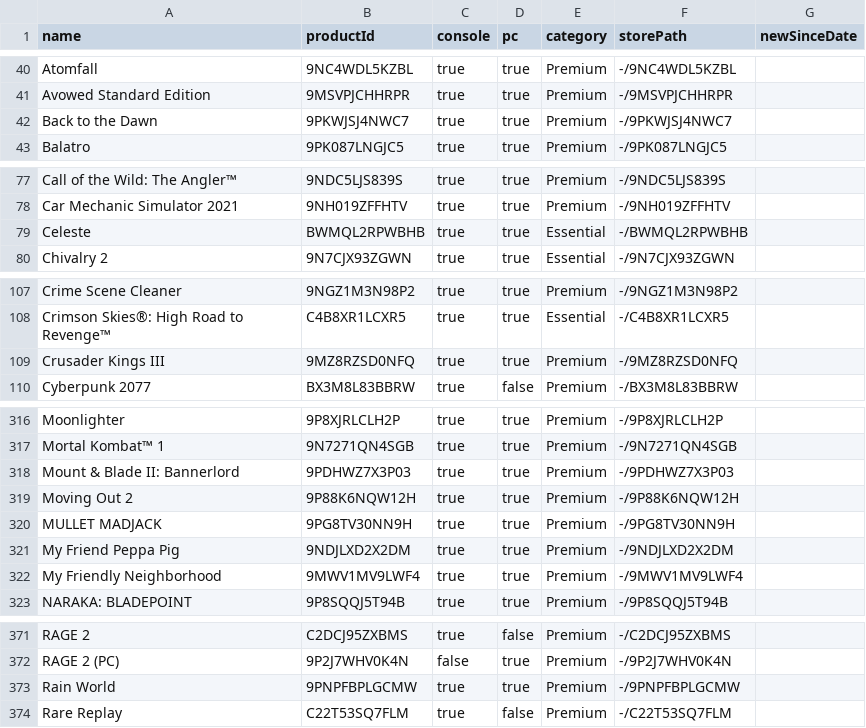
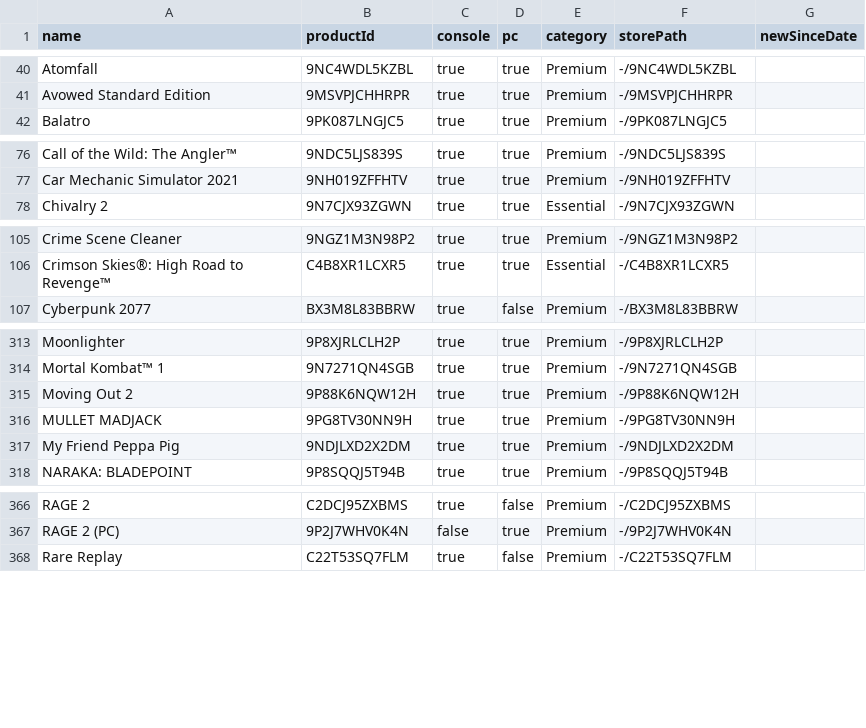
Before and after one commit to ninnex/xbox-gamepass-only-ultimate, a CSV file: data/premium.csv, drawn as a sheet; only a part is shown, gaps mark what is left out; the diff covers the shown part only.

```diff
--- a/data/premium.csv
+++ b/data/premium.csv
@@ -41,3 +41,2 @@ Atomfall,9NC4WDL5KZBL,true,true,Premium,-/9NC4WDL5KZBL,
 Avowed Standard Edition,9MSVPJCHHRPR,true,true,Premium,-/9MSVPJCHHRPR,
-Back to the Dawn,9PKWJSJ4NWC7,true,true,Premium,-/9PKWJSJ4NWC7,
 Balatro,9PK087LNGJC5,true,true,Premium,-/9PK087LNGJC5,
@@ -78,3 +77,2 @@ Call of the Wild: The Angler™,9NDC5LJS839S,true,true,Premium,-/9NDC5LJS839S,
 Car Mechanic Simulator 2021,9NH019ZFFHTV,true,true,Premium,-/9NH019ZFFHTV,
-Celeste,BWMQL2RPWBHB,true,true,Essential,-/BWMQL2RPWBHB,
 Chivalry 2,9N7CJX93ZGWN,true,true,Essential,-/9N7CJX93ZGWN,
@@ -108,3 +106,2 @@ Crime Scene Cleaner,9NGZ1M3N98P2,true,true,Premium,-/9NGZ1M3N98P2,
 Crimson Skies®: High Road to Revenge™,C4B8XR1LCXR5,true,true,Essential,-/C4B8XR1LCXR5,
-Crusader Kings III,9MZ8RZSD0NFQ,true,true,Premium,-/9MZ8RZSD0NFQ,
 Cyberpunk 2077,BX3M8L83BBRW,true,false,Premium,-/BX3M8L83BBRW,
@@ -317,3 +314,2 @@ Moonlighter,9P8XJRLCLH2P,true,true,Premium,-/9P8XJRLCLH2P,
 Mortal Kombat™ 1,9N7271QN4SGB,true,true,Premium,-/9N7271QN4SGB,
-Mount & Blade II: Bannerlord,9PDHWZ7X3P03,true,true,Premium,-/9PDHWZ7X3P03,
 Moving Out 2,9P88K6NQW12H,true,true,Premium,-/9P88K6NQW12H,
@@ -321,3 +317,2 @@ MULLET MADJACK,9PG8TV30NN9H,true,true,Premium,-/9PG8TV30NN9H,
 My Friend Peppa Pig,9NDJLXD2X2DM,true,true,Premium,-/9NDJLXD2X2DM,
-My Friendly Neighborhood,9MWV1MV9LWF4,true,true,Premium,-/9MWV1MV9LWF4,
 NARAKA: BLADEPOINT,9P8SQQJ5T94B,true,true,Premium,-/9P8SQQJ5T94B,
@@ -372,3 +367,2 @@ RAGE 2,C2DCJ95ZXBMS,true,false,Premium,-/C2DCJ95ZXBMS,
 RAGE 2 (PC),9P2J7WHV0K4N,false,true,Premium,-/9P2J7WHV0K4N,
-Rain World,9PNPFBPLGCMW,true,true,Premium,-/9PNPFBPLGCMW,
 Rare Replay,C22T53SQ7FLM,true,false,Premium,-/C22T53SQ7FLM,
```
Also changed, not shown: 2 removed rows elsewhere in this file, data/essential.csv, data/ultimate-exclusive.csv, 3 other files.
